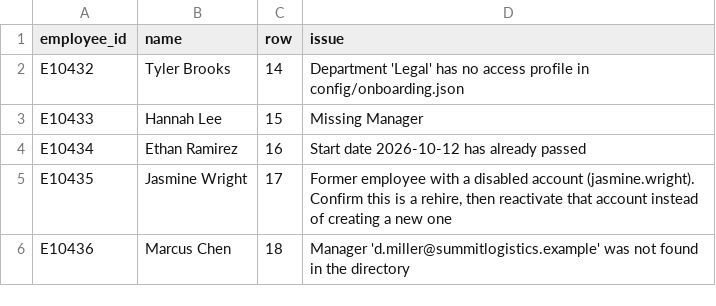
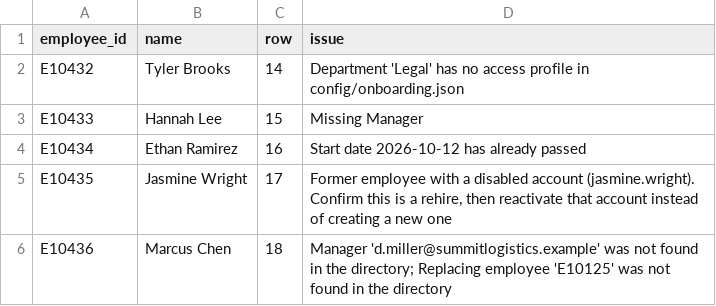
Before and after one commit to raulit-eng/new-hire-onboarding, a CSV file: output/hr_issues.csv, drawn as a sheet.

```diff
--- a/output/hr_issues.csv
+++ b/output/hr_issues.csv
@@ -5,2 +5,2 @@
 "E10435","Jasmine Wright","17","Former employee with a disabled account (jasmine.wright). Confirm this is a rehire, then reactivate that account instead of creating a new one"
-"E10436","Marcus Chen","18","Manager 'd.miller@summitlogistics.example' was not found in the directory"
+"E10436","Marcus Chen","18","Manager 'd.miller@summitlogistics.example' was not found in the directory; Replacing employee 'E10125' was not found in the directory"
```
Also changed, not shown: data/hr_new_hires.csv, output/onboarding_summary.csv, 30 other files.
